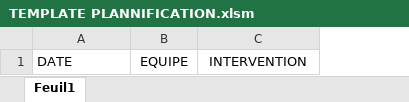
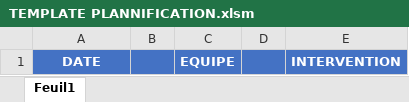
Before and after one commit to lamiedepain/st88, an Excel workbook: TEMPLATE PLANNIFICATION.xlsm, sheet Feuil1, drawn as a sheet; values as stored, in another font and other column widths than the file's, no borders; addresses are those after the commit; the diff names each change by its address in the sheet, - before the commit and + after, or states it on an @@ line.

```diff
--- a/TEMPLATE PLANNIFICATION.xlsm (sheet Feuil1)
+++ b/TEMPLATE PLANNIFICATION.xlsm (sheet Feuil1)
+column B, empty
+column D, empty
@@ A1 fill: none → #4472C4, bold: off → on, text colour: black → #FFFFFF, alignment: left → center @@
@@ C1 fill: none → #4472C4, bold: off → on, text colour: black → #FFFFFF @@
@@ E1 fill: none → #4472C4, bold: off → on, text colour: black → #FFFFFF @@
```
Also changed, not shown: 2026 - PRESENCES_CONGES VOIRIE ESPACES VERTS ST8 (1).xlsx, 1 other file.
